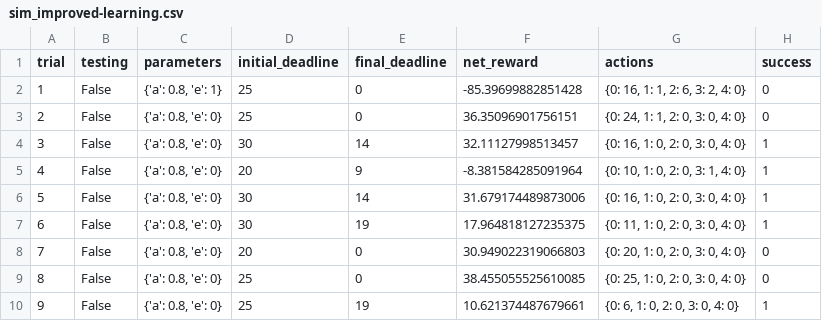
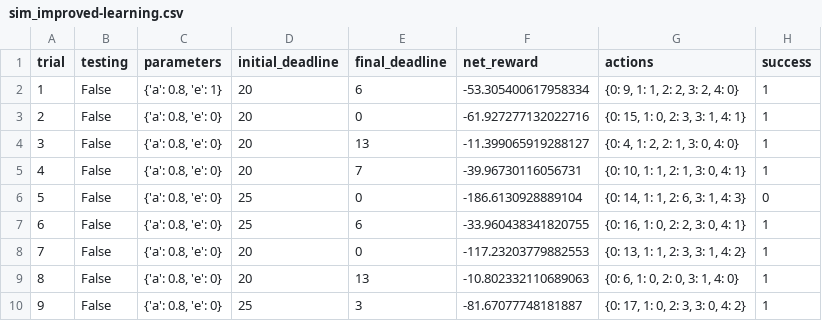
Before and after one commit to hyokenmi/ReinforcementLearning, a CSV file: logs/sim_improved-learning.csv, drawn as a sheet; only a part is shown; the diff covers the shown part only.

```diff
--- a/logs/sim_improved-learning.csv
+++ b/logs/sim_improved-learning.csv
@@ -1,10 +1,10 @@
 trial,testing,parameters,initial_deadline,final_deadline,net_reward,actions,success
-1,False,"{'a': 0.8, 'e': 1}",25,0,-85.39699882851428,"{0: 16, 1: 1, 2: 6, 3: 2, 4: 0}",0
-2,False,"{'a': 0.8, 'e': 0}",25,0,36.35096901756151,"{0: 24, 1: 1, 2: 0, 3: 0, 4: 0}",0
-3,False,"{'a': 0.8, 'e': 0}",30,14,32.11127998513457,"{0: 16, 1: 0, 2: 0, 3: 0, 4: 0}",1
-4,False,"{'a': 0.8, 'e': 0}",20,9,-8.381584285091964,"{0: 10, 1: 0, 2: 0, 3: 1, 4: 0}",1
-5,False,"{'a': 0.8, 'e': 0}",30,14,31.679174489873006,"{0: 16, 1: 0, 2: 0, 3: 0, 4: 0}",1
-6,False,"{'a': 0.8, 'e': 0}",30,19,17.964818127235375,"{0: 11, 1: 0, 2: 0, 3: 0, 4: 0}",1
-7,False,"{'a': 0.8, 'e': 0}",20,0,30.949022319066803,"{0: 20, 1: 0, 2: 0, 3: 0, 4: 0}",0
-8,False,"{'a': 0.8, 'e': 0}",25,0,38.455055525610085,"{0: 25, 1: 0, 2: 0, 3: 0, 4: 0}",0
-9,False,"{'a': 0.8, 'e': 0}",25,19,10.621374487679661,"{0: 6, 1: 0, 2: 0, 3: 0, 4: 0}",1
+1,False,"{'a': 0.8, 'e': 1}",20,6,-53.305400617958334,"{0: 9, 1: 1, 2: 2, 3: 2, 4: 0}",1
+2,False,"{'a': 0.8, 'e': 0}",20,0,-61.927277132022716,"{0: 15, 1: 0, 2: 3, 3: 1, 4: 1}",1
+3,False,"{'a': 0.8, 'e': 0}",20,13,-11.399065919288127,"{0: 4, 1: 2, 2: 1, 3: 0, 4: 0}",1
+4,False,"{'a': 0.8, 'e': 0}",20,7,-39.96730116056731,"{0: 10, 1: 1, 2: 1, 3: 0, 4: 1}",1
+5,False,"{'a': 0.8, 'e': 0}",25,0,-186.6130928889104,"{0: 14, 1: 1, 2: 6, 3: 1, 4: 3}",0
+6,False,"{'a': 0.8, 'e': 0}",25,6,-33.960438341820755,"{0: 16, 1: 0, 2: 2, 3: 0, 4: 1}",1
+7,False,"{'a': 0.8, 'e': 0}",20,0,-117.23203779882553,"{0: 13, 1: 1, 2: 3, 3: 1, 4: 2}",1
+8,False,"{'a': 0.8, 'e': 0}",20,13,-10.802332110689063,"{0: 6, 1: 0, 2: 0, 3: 1, 4: 0}",1
+9,False,"{'a': 0.8, 'e': 0}",25,3,-81.67077748181887,"{0: 17, 1: 0, 2: 3, 3: 0, 4: 2}",1
```
Also changed, not shown: 85 edited cells elsewhere in this file, logs/sim_default-learning.csv, logs/sim_no-learning.csv, 4 other files.
